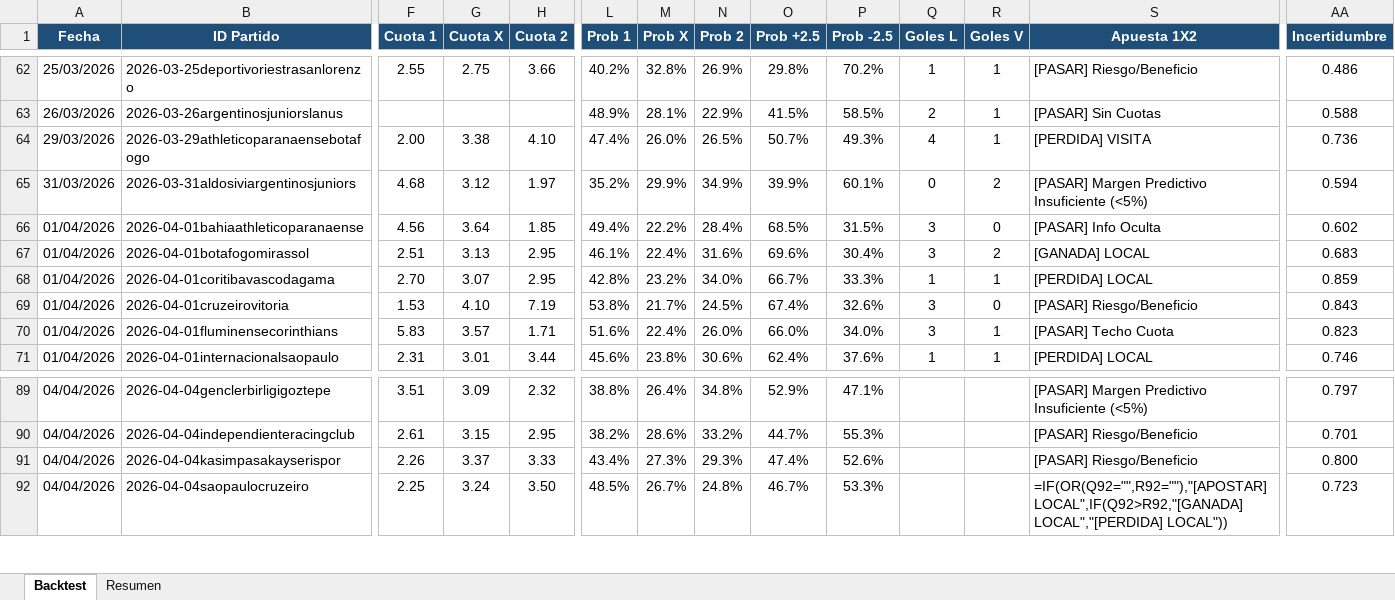
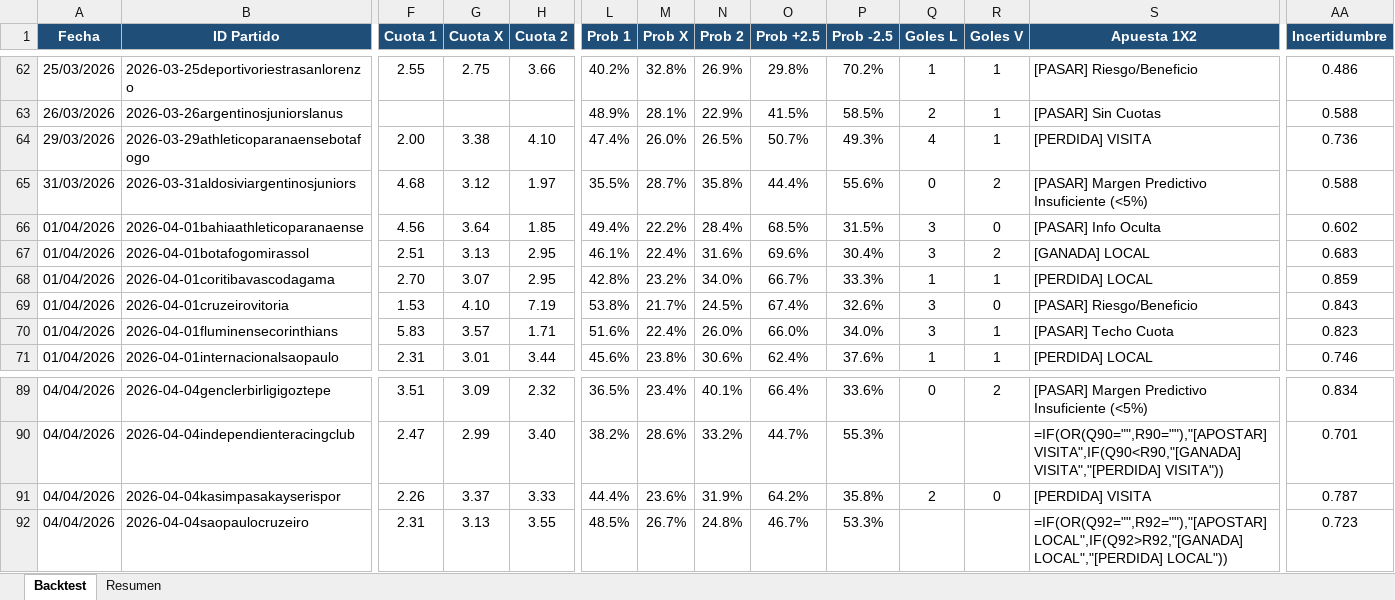
Before and after one commit to M3EMO/Proyecto_Adepor, an Excel workbook: Backtest_Modelo.xlsx, sheet Backtest, drawn as a sheet; only a part is shown, gaps mark what is left out; values as stored, in another font and other column widths than the file's, no borders; formulas without a stored value are shown as written; conditional formats not drawn; the diff covers the shown part only; the diff names each change by its address in the sheet, - before the commit and + after, or states it on an @@ line.

```diff
--- a/Backtest_Modelo.xlsx (sheet Backtest)
+++ b/Backtest_Modelo.xlsx (sheet Backtest)
-L65 (Prob 1): 35.2%
+L65 (Prob 1): 35.5%
-M65 (Prob X): 29.9%
+M65 (Prob X): 28.7%
-N65 (Prob 2): 34.9%
+N65 (Prob 2): 35.8%
-O65 (Prob +2.5): 39.9%
+O65 (Prob +2.5): 44.4%
-P65 (Prob -2.5): 60.1%
+P65 (Prob -2.5): 55.6%
-AA65 (Incertidumbre): 0.594
+AA65 (Incertidumbre): 0.588
-L89 (Prob 1): 38.8%
+L89 (Prob 1): 36.5%
-M89 (Prob X): 26.4%
+M89 (Prob X): 23.4%
-N89 (Prob 2): 34.8%
+N89 (Prob 2): 40.1%
-O89 (Prob +2.5): 52.9%
+O89 (Prob +2.5): 66.4%
-P89 (Prob -2.5): 47.1%
+P89 (Prob -2.5): 33.6%
-Q89 (Goles L): (empty)
+Q89 (Goles L): 0
-R89 (Goles V): (empty)
+R89 (Goles V): 2
-AA89 (Incertidumbre): 0.797
+AA89 (Incertidumbre): 0.834
-F90 (Cuota 1): 2.61
+F90 (Cuota 1): 2.47
-G90 (Cuota X): 3.15
+G90 (Cuota X): 2.99
-H90 (Cuota 2): 2.95
+H90 (Cuota 2): 3.40
-S90 (Apuesta 1X2): [PASAR] Riesgo/Beneficio
+S90 (Apuesta 1X2): =IF(OR(Q90="",R90=""),"[APOSTAR] VISITA",IF(Q90<R90,"[GANADA] VISITA","[PERDIDA] VISITA"))
-L91 (Prob 1): 43.4%
+L91 (Prob 1): 44.4%
-M91 (Prob X): 27.3%
+M91 (Prob X): 23.6%
-N91 (Prob 2): 29.3%
+N91 (Prob 2): 31.9%
-O91 (Prob +2.5): 47.4%
+O91 (Prob +2.5): 64.2%
-P91 (Prob -2.5): 52.6%
+P91 (Prob -2.5): 35.8%
-Q91 (Goles L): (empty)
+Q91 (Goles L): 2
-R91 (Goles V): (empty)
+R91 (Goles V): 0
-S91 (Apuesta 1X2): [PASAR] Riesgo/Beneficio
+S91 (Apuesta 1X2): [PERDIDA] VISITA
-AA91 (Incertidumbre): 0.800
+AA91 (Incertidumbre): 0.787
-F92 (Cuota 1): 2.25
+F92 (Cuota 1): 2.31
-G92 (Cuota X): 3.24
+G92 (Cuota X): 3.13
-H92 (Cuota 2): 3.50
+H92 (Cuota 2): 3.55
```
Also changed, not shown: 1 added row and 145 edited cells elsewhere in this sheet, sheet Resumen, 1 other file.
